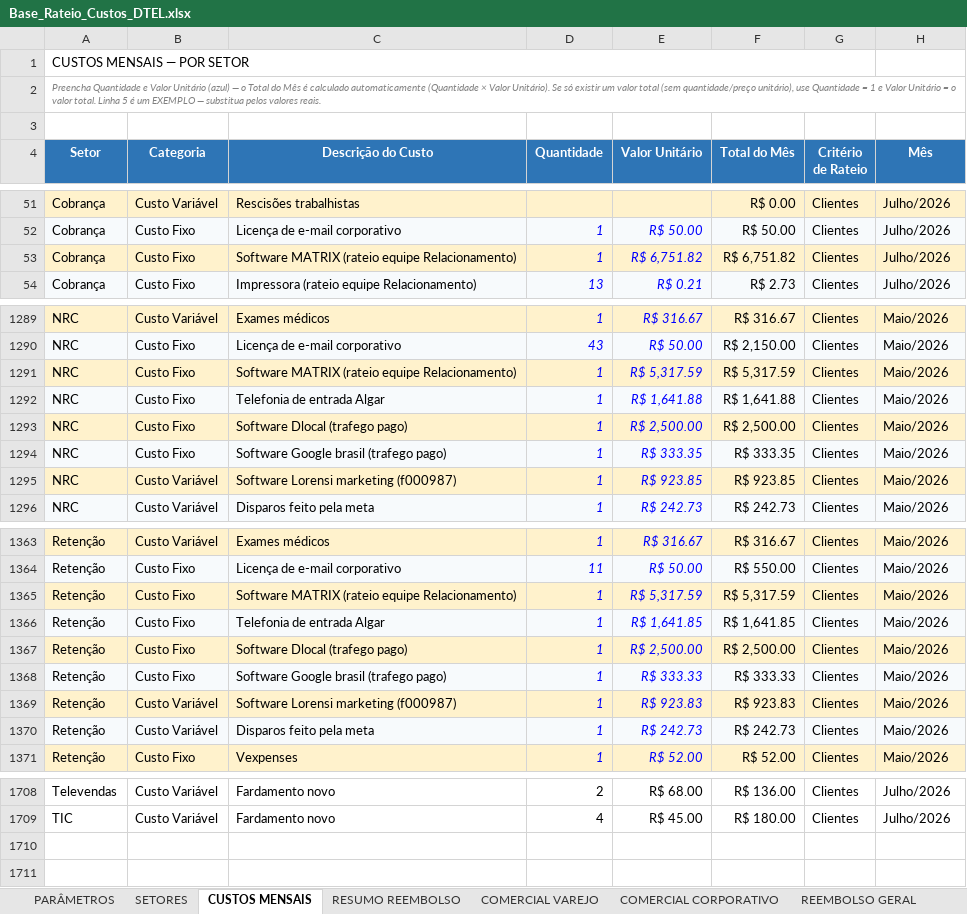
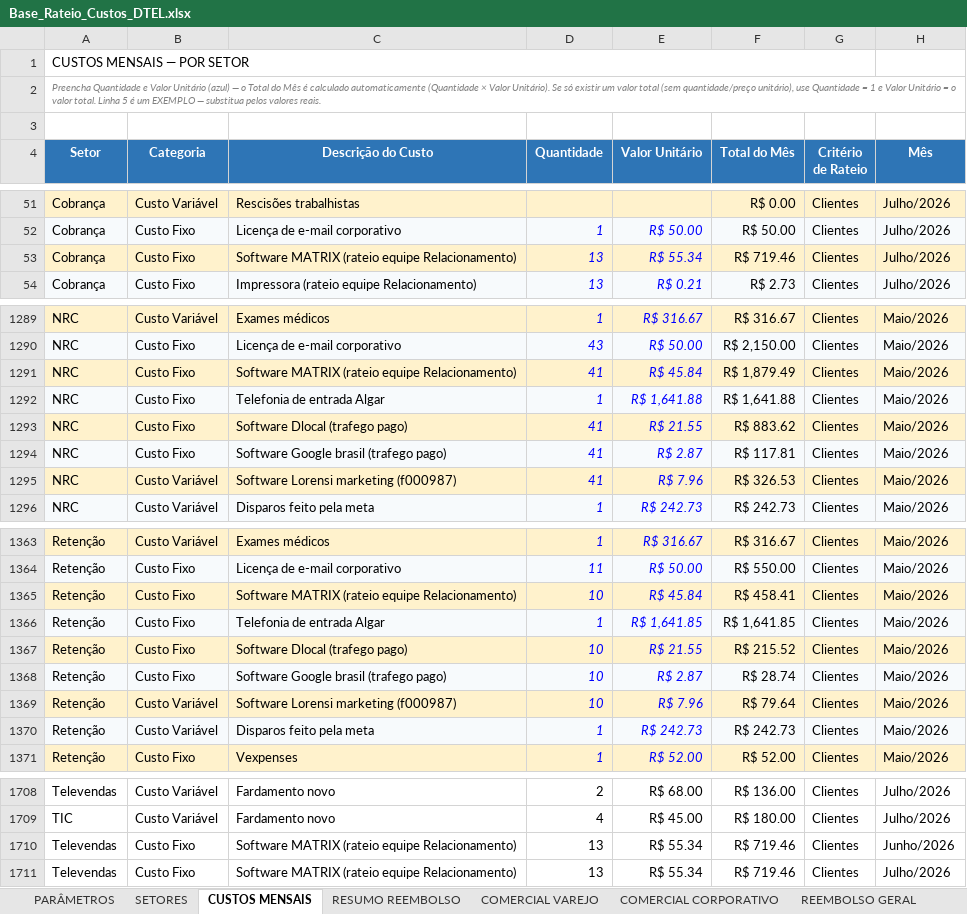
Before and after one commit to Deboradtelelecom/Base-dos-setores, an Excel workbook: dados-mensais/Base_Rateio_Custos_DTEL.xlsx, sheet CUSTOS MENSAIS, drawn as a sheet; only a part is shown, gaps mark what is left out; values as stored, in another font and other column widths than the file's, no borders; charts and pictures not drawn; the diff covers the shown part only; the diff names each change by its address in the sheet, - before the commit and + after, or states it on an @@ line.

```diff
--- a/dados-mensais/Base_Rateio_Custos_DTEL.xlsx (sheet CUSTOS MENSAIS)
+++ b/dados-mensais/Base_Rateio_Custos_DTEL.xlsx (sheet CUSTOS MENSAIS)
-D53 (Quantidade): 1
+D53 (Quantidade): 13
-E53 (Valor Unitário): R$ 6,751.82
+E53 (Valor Unitário): R$ 55.34
-F53 (Total do Mês): R$ 6,751.82
+F53 (Total do Mês): R$ 719.46
-D1291 (Quantidade): 1
+D1291 (Quantidade): 41
-E1291 (Valor Unitário): R$ 5,317.59
+E1291 (Valor Unitário): R$ 45.84
-F1291 (Total do Mês): R$ 5,317.59
+F1291 (Total do Mês): R$ 1,879.49
-D1293:D1295 (Quantidade): 1
+D1293:D1295 (Quantidade): 41
-E1293 (Valor Unitário): R$ 2,500.00
+E1293 (Valor Unitário): R$ 21.55
-F1293 (Total do Mês): R$ 2,500.00
+F1293 (Total do Mês): R$ 883.62
-E1294 (Valor Unitário): R$ 333.35
+E1294 (Valor Unitário): R$ 2.87
-F1294 (Total do Mês): R$ 333.35
+F1294 (Total do Mês): R$ 117.81
-E1295 (Valor Unitário): R$ 923.85
+E1295 (Valor Unitário): R$ 7.96
-F1295 (Total do Mês): R$ 923.85
+F1295 (Total do Mês): R$ 326.53
-D1365 (Quantidade): 1
+D1365 (Quantidade): 10
-E1365 (Valor Unitário): R$ 5,317.59
+E1365 (Valor Unitário): R$ 45.84
-F1365 (Total do Mês): R$ 5,317.59
+F1365 (Total do Mês): R$ 458.41
-D1367:D1369 (Quantidade): 1
+D1367:D1369 (Quantidade): 10
-E1367 (Valor Unitário): R$ 2,500.00
+E1367 (Valor Unitário): R$ 21.55
-F1367 (Total do Mês): R$ 2,500.00
+F1367 (Total do Mês): R$ 215.52
-E1368 (Valor Unitário): R$ 333.33
+E1368 (Valor Unitário): R$ 2.87
-F1368 (Total do Mês): R$ 333.33
+F1368 (Total do Mês): R$ 28.74
-E1369 (Valor Unitário): R$ 923.83
+E1369 (Valor Unitário): R$ 7.96
-F1369 (Total do Mês): R$ 923.83
+F1369 (Total do Mês): R$ 79.64
+row 1710: Televendas | Custo Fixo | Software MATRIX (rateio equipe Relacionamento) | 13 | R$ 55.34 | R$ 719.46 | Clientes | Junho/2026
+row 1711: Televendas | Custo Fixo | Software MATRIX (rateio equipe Relacionamento) | 13 | R$ 55.34 | R$ 719.46 | Clientes | Julho/2026
```
Also changed, not shown: 48 edited cells elsewhere in this sheet, sheet RESUMO REEMBOLSO, sheet PARÂMETROS, sheet SETORES, hidden cells.
